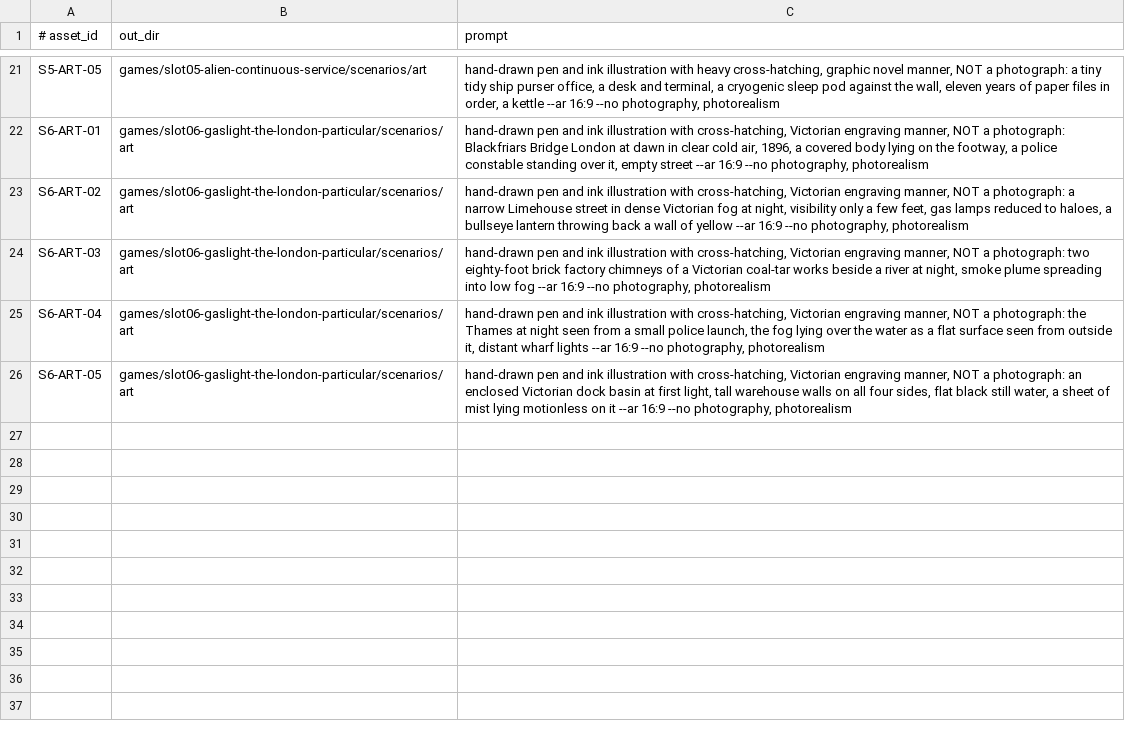
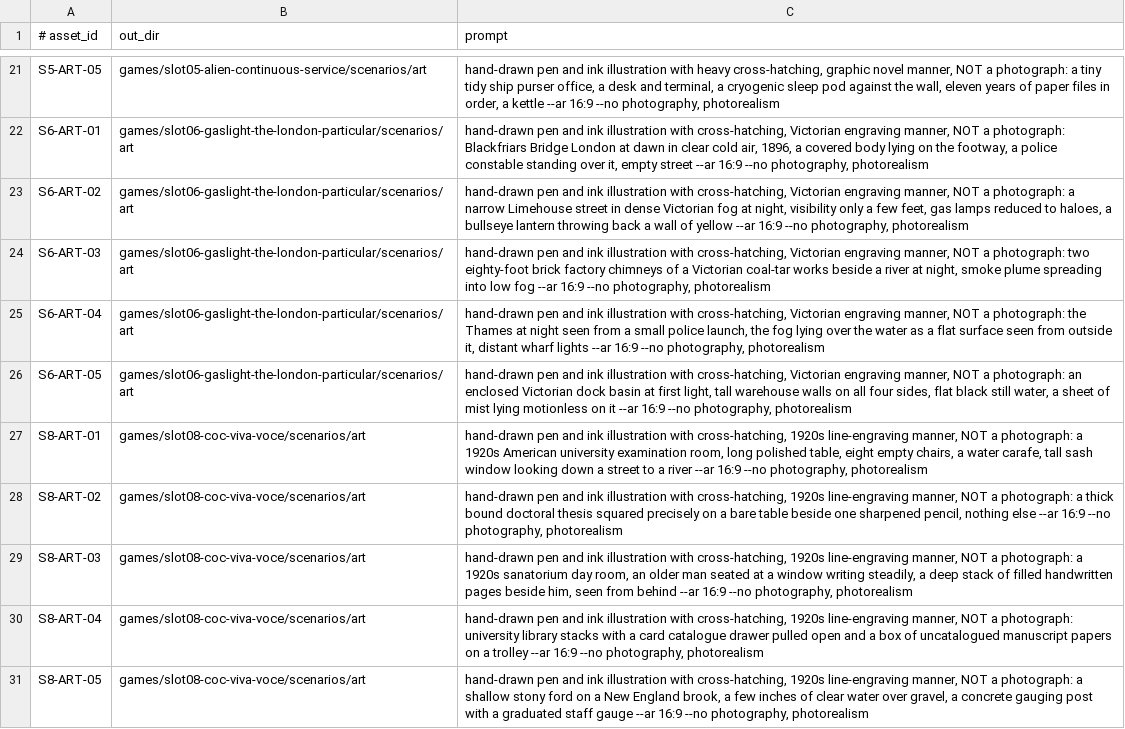
Before and after one commit to slaguru666/contingency2027, a TSV file: tools/art_queue.tsv, drawn as a sheet; only a part is shown, gaps mark what is left out; the diff names each change by its address in the sheet, - before the commit and + after, or states it on an @@ line.

```diff
--- a/tools/art_queue.tsv
+++ b/tools/art_queue.tsv
+row 27: S8-ART-01 | games/slot08-coc-viva-voce/scenarios/art | hand-drawn pen and ink illustration with cross-hatching, 1920s line-engraving manner, NOT a photograph: a 1920s American university examination room, long polished table, eight empty chairs, a water carafe, tall sash window looking down a street to a river --ar 16:9 --no photography, photorealism
+row 28: S8-ART-02 | games/slot08-coc-viva-voce/scenarios/art | hand-drawn pen and ink illustration with cross-hatching, 1920s line-engraving manner, NOT a photograph: a thick bound doctoral thesis squared precisely on a bare table beside one sharpened pencil, nothing else --ar 16:9 --no photography, photorealism
+row 29: S8-ART-03 | games/slot08-coc-viva-voce/scenarios/art | hand-drawn pen and ink illustration with cross-hatching, 1920s line-engraving manner, NOT a photograph: a 1920s sanatorium day room, an older man seated at a window writing steadily, a deep stack of filled handwritten pages beside him, seen from behind --ar 16:9 --no photography, photorealism
+row 30: S8-ART-04 | games/slot08-coc-viva-voce/scenarios/art | hand-drawn pen and ink illustration with cross-hatching, 1920s line-engraving manner, NOT a photograph: university library stacks with a card catalogue drawer pulled open and a box of uncatalogued manuscript papers on a trolley --ar 16:9 --no photography, photorealism
+row 31: S8-ART-05 | games/slot08-coc-viva-voce/scenarios/art | hand-drawn pen and ink illustration with cross-hatching, 1920s line-engraving manner, NOT a photograph: a shallow stony ford on a New England brook, a few inches of clear water over gravel, a concrete gauging post with a graduated staff gauge --ar 16:9 --no photography, photorealism
```
Also changed, not shown: 1 other file.
